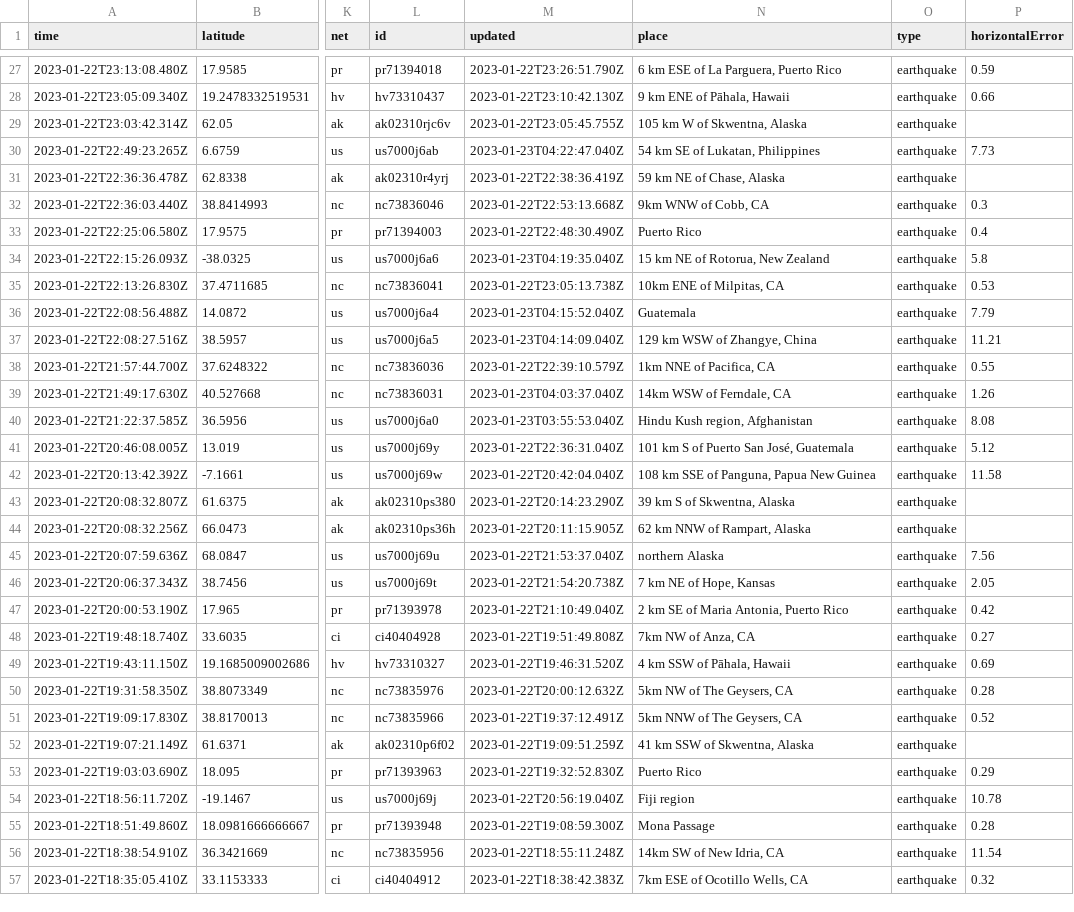
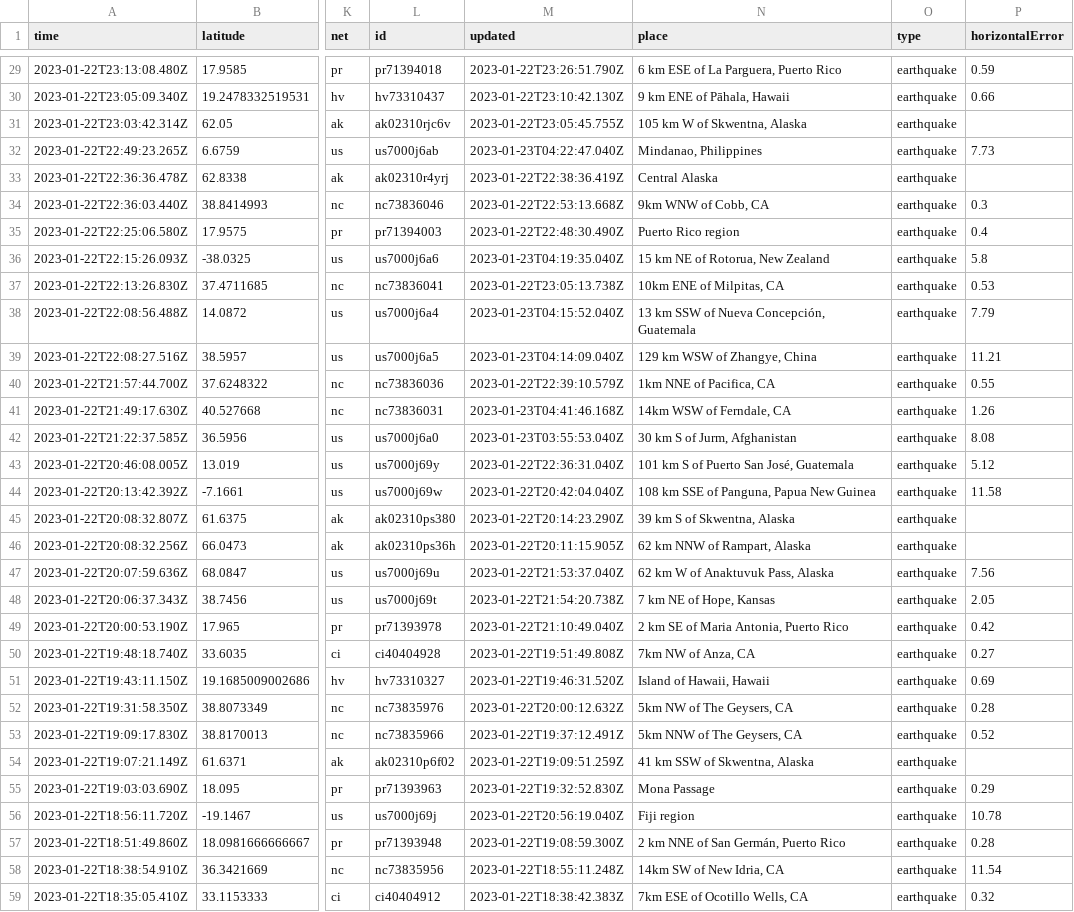
Before and after one commit to katielicari/nicar22-github-action, a CSV file: usgs_current.csv, drawn as a sheet; only a part is shown, gaps mark what is left out; addresses are those after the commit; the diff covers the shown part only; the diff names each change by its address in the sheet, - before the commit and + after, or states it on an @@ line.

```diff
--- a/usgs_current.csv
+++ b/usgs_current.csv
-N32 (place): 54 km SE of Lukatan, Philippines
+N32 (place): Mindanao, Philippines
-N33 (place): 59 km NE of Chase, Alaska
+N33 (place): Central Alaska
-N35 (place): Puerto Rico
+N35 (place): Puerto Rico region
-N38 (place): Guatemala
+N38 (place): 13 km SSW of Nueva Concepción, Guatemala
-M41 (updated): 2023-01-23T04:03:37.040Z
+M41 (updated): 2023-01-23T04:41:46.168Z
-N42 (place): Hindu Kush region, Afghanistan
+N42 (place): 30 km S of Jurm, Afghanistan
-N47 (place): northern Alaska
+N47 (place): 62 km W of Anaktuvuk Pass, Alaska
-N51 (place): 4 km SSW of Pāhala, Hawaii
+N51 (place): Island of Hawaii, Hawaii
-N55 (place): Puerto Rico
+N55 (place): Mona Passage
-N57 (place): Mona Passage
+N57 (place): 2 km NNE of San Germán, Puerto Rico
```
Also changed, not shown: 2 added rows, 1 removed row and 28 edited cells elsewhere in this file.
